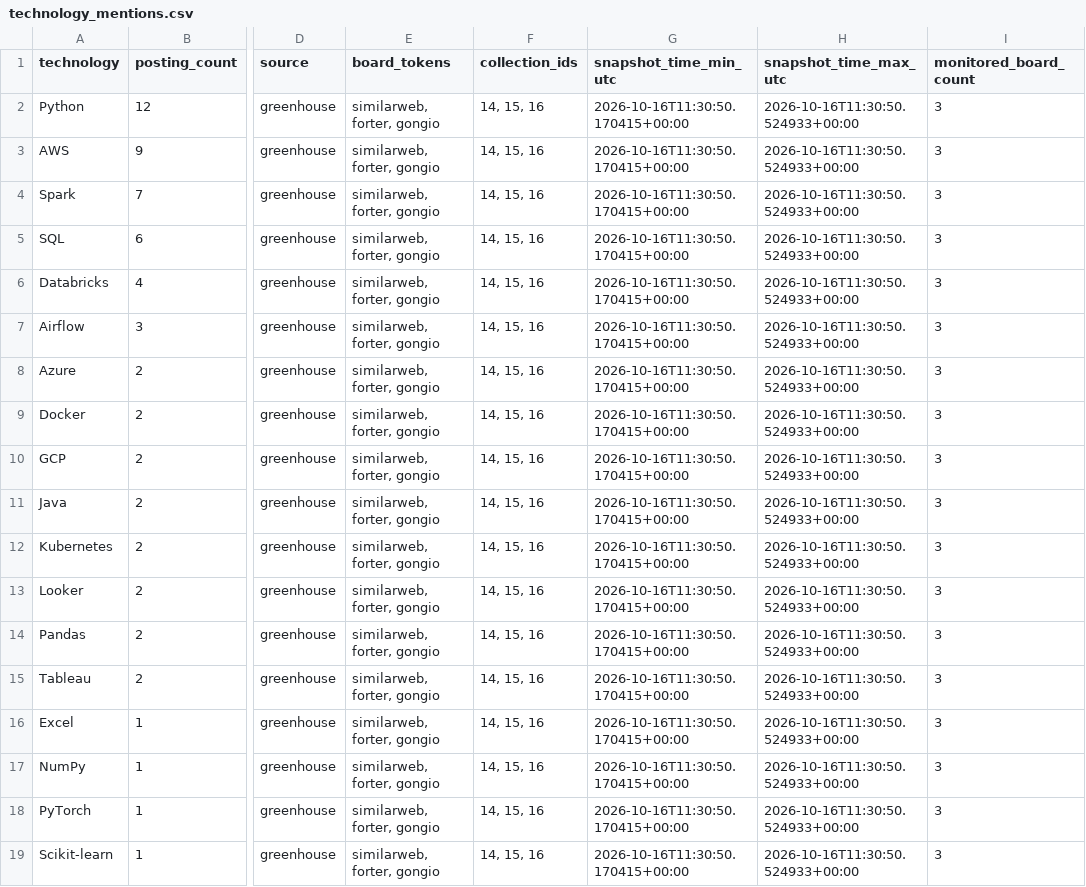
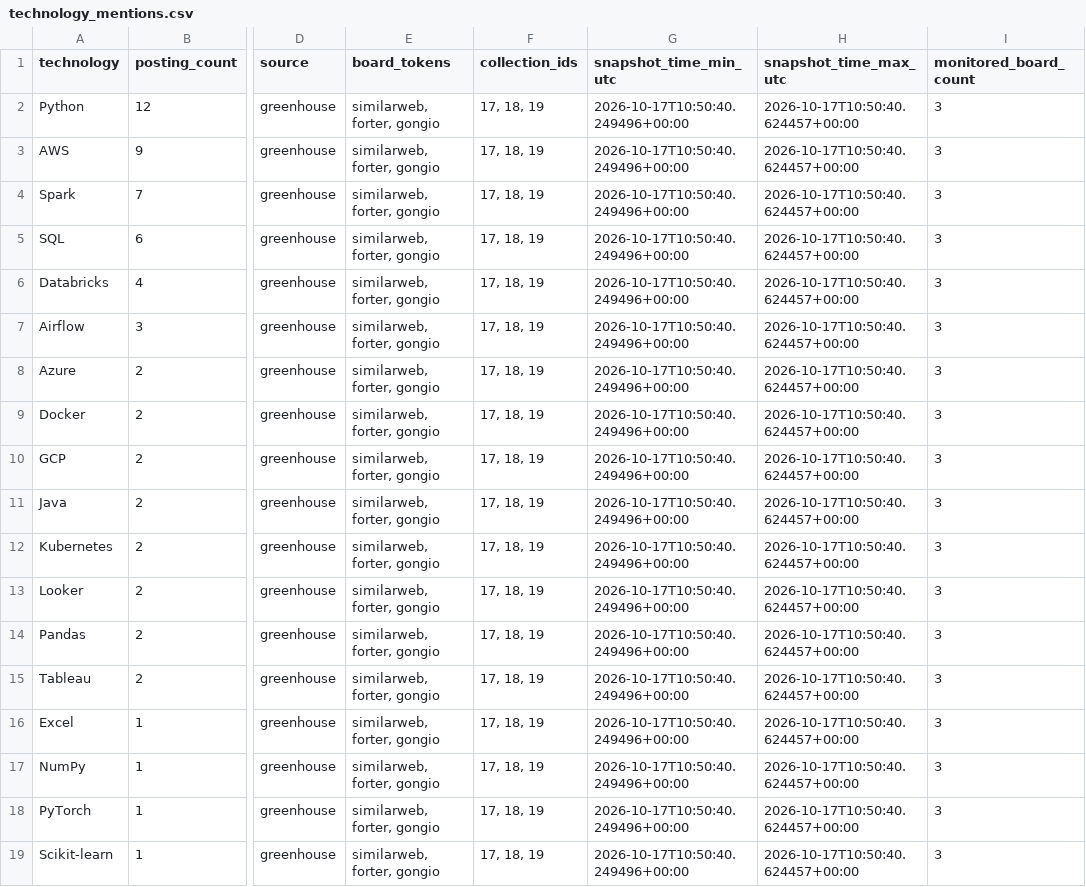
Before and after one commit to ronimadmon1/job-market-tracker, a CSV file: reports/technology_mentions.csv, drawn as a sheet; only a part is shown, gaps mark what is left out; the diff names each change by its address in the sheet, - before the commit and + after, or states it on an @@ line.

```diff
--- a/reports/technology_mentions.csv
+++ b/reports/technology_mentions.csv
-F2:F19 (collection_ids): 14, 15, 16
+F2:F19 (collection_ids): 17, 18, 19
-G2:G19 (snapshot_time_min_utc): 2026-10-16T11:30:50.170415+00:00
+G2:G19 (snapshot_time_min_utc): 2026-10-17T10:50:40.249496+00:00
-H2:H19 (snapshot_time_max_utc): 2026-10-16T11:30:50.524933+00:00
+H2:H19 (snapshot_time_max_utc): 2026-10-17T10:50:40.624457+00:00
```
Also changed, not shown: reports/collection_coverage.csv, 2 other files.
